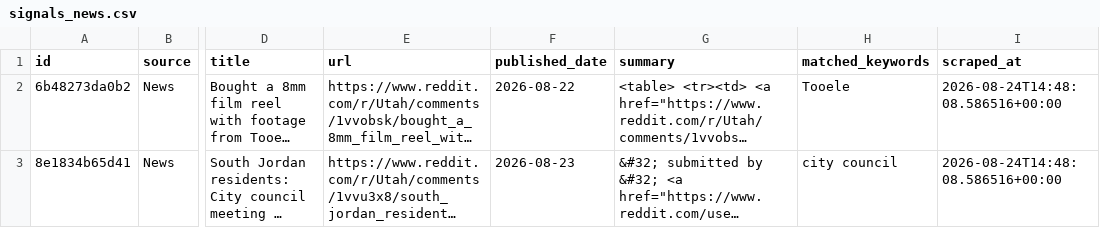
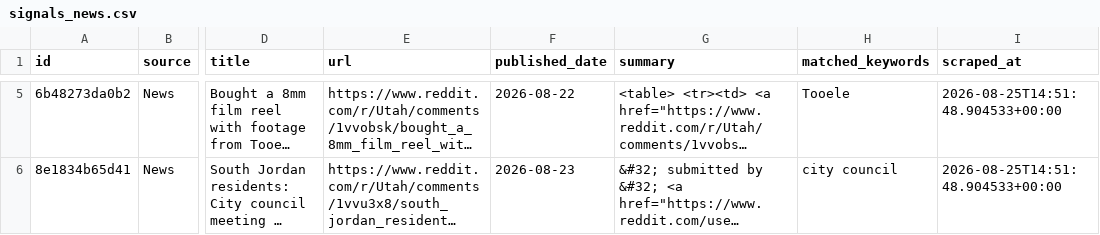
Before and after one commit to camsrigby-hash/tooele-land-intel, a CSV file: data/signals_news.csv, drawn as a sheet; only a part is shown, gaps mark what is left out; long unchanged cells end in …; addresses are those after the commit; the diff covers the shown part only; the diff names each change by its address in the sheet, - before the commit and + after, or states it on an @@ line.

```diff
--- a/data/signals_news.csv
+++ b/data/signals_news.csv
-I5:I6 (scraped_at): 2026-08-24T14:48:08.586516+00:00
+I5:I6 (scraped_at): 2026-08-25T14:51:48.904533+00:00
```
Also changed, not shown: 3 added rows and 1 removed row elsewhere in this file, data/api_costs.csv, 1 other file.
